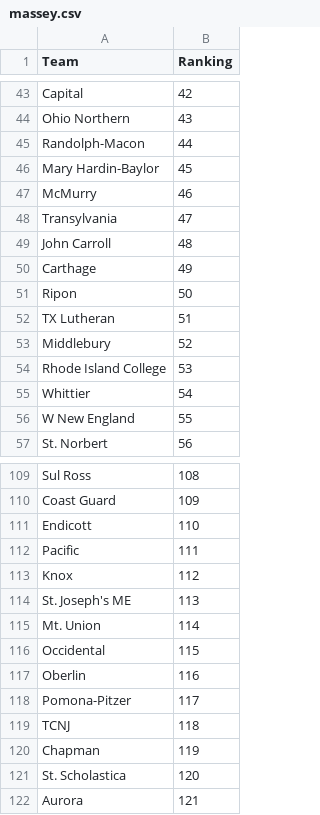
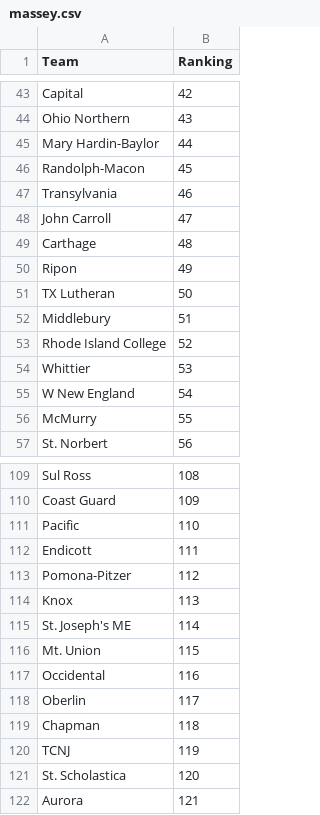
Before and after one commit to scottpeterson/d3-bball-npi, a CSV file: myapp/data/2025/massey.csv, drawn as a sheet; only a part is shown, gaps mark what is left out; the diff covers the shown part only.

```diff
--- a/myapp/data/2025/massey.csv
+++ b/myapp/data/2025/massey.csv
@@ -44,14 +44,14 @@ Capital,42
 Ohio Northern,43
-Randolph-Macon,44
-Mary Hardin-Baylor,45
-McMurry,46
-Transylvania,47
-John Carroll,48
-Carthage,49
-Ripon,50
-TX Lutheran,51
-Middlebury,52
-Rhode Island College,53
-Whittier,54
-W New England,55
+Mary Hardin-Baylor,44
+Randolph-Macon,45
+Transylvania,46
+John Carroll,47
+Carthage,48
+Ripon,49
+TX Lutheran,50
+Middlebury,51
+Rhode Island College,52
+Whittier,53
+W New England,54
+McMurry,55
 St. Norbert,56
@@ -110,12 +110,12 @@ Sul Ross,108
 Coast Guard,109
-Endicott,110
-Pacific,111
-Knox,112
-St. Joseph's ME,113
-Mt. Union,114
-Occidental,115
-Oberlin,116
-Pomona-Pitzer,117
-TCNJ,118
-Chapman,119
+Pacific,110
+Endicott,111
+Pomona-Pitzer,112
+Knox,113
+St. Joseph's ME,114
+Mt. Union,115
+Occidental,116
+Oberlin,117
+Chapman,118
+TCNJ,119
 St. Scholastica,120
```
Also changed, not shown: 20 added rows, 20 removed rows and 45 edited cells elsewhere in this file, myapp/data/2025/12312024_WBB_results.csv, myapp/data/2025/bid_thieves.csv, 7 other files.
